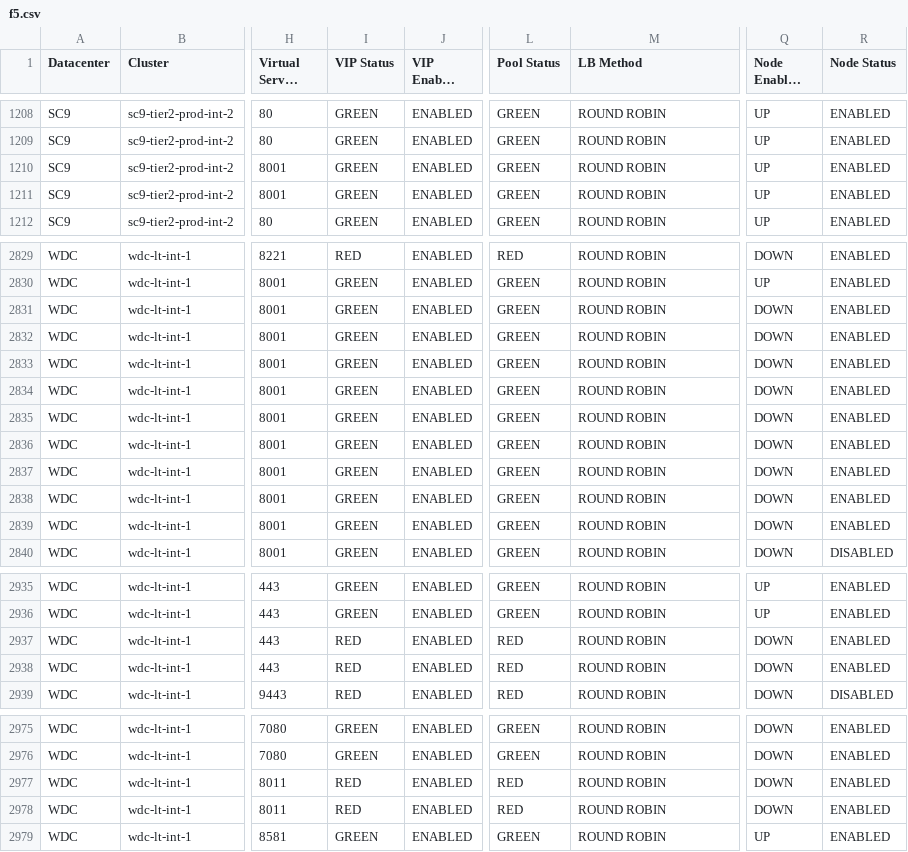
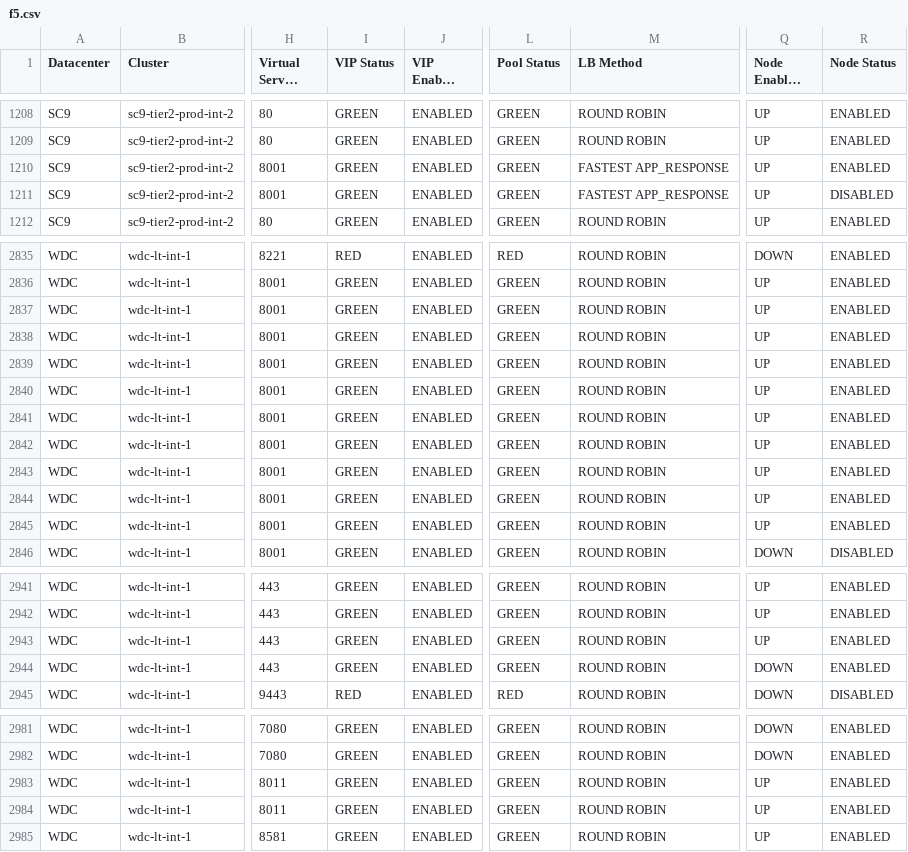
Before and after one commit to vijayajyothi/planning, a CSV file: csv_data/f5/f5.csv, drawn as a sheet; only a part is shown, gaps mark what is left out; long unchanged cells end in …; addresses are those after the commit; the diff covers the shown part only; the diff names each change by its address in the sheet, - before the commit and + after, or states it on an @@ line.

Commit message:
changes to pool capacity

```diff
--- a/csv_data/f5/f5.csv
+++ b/csv_data/f5/f5.csv
-M1210:M1211 (LB Method): ROUND ROBIN
+M1210:M1211 (LB Method): FASTEST APP_RESPONSE
-R1211 (Node Status): ENABLED
+R1211 (Node Status): DISABLED
-Q2837:Q2845 (Node Enabled State): DOWN
+Q2837:Q2845 (Node Enabled State): UP
-I2943:I2944 (VIP Status): RED
+I2943:I2944 (VIP Status): GREEN
-L2943:L2944 (Pool Status): RED
+L2943:L2944 (Pool Status): GREEN
-Q2943 (Node Enabled State): DOWN
+Q2943 (Node Enabled State): UP
-I2983:I2984 (VIP Status): RED
+I2983:I2984 (VIP Status): GREEN
-L2983:L2984 (Pool Status): RED
+L2983:L2984 (Pool Status): GREEN
-Q2983:Q2984 (Node Enabled State): DOWN
+Q2983:Q2984 (Node Enabled State): UP
```
Also changed, not shown: 8 added rows and 14 edited cells elsewhere in this file, 6 other files.
